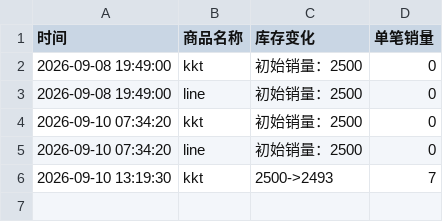
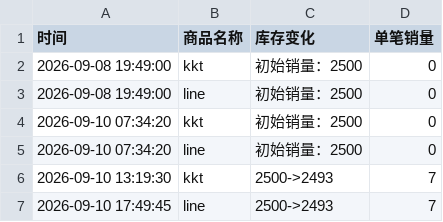
Before and after one commit to Juineii/nouera_md0910, a CSV file: YUSEOP影通.csv, drawn as a sheet.

Commit message:
自动更新数据 2026-09-10 17:50:02

```diff
--- a/YUSEOP影通.csv
+++ b/YUSEOP影通.csv
@@ -6 +6,2 @@
 2026-09-10 13:19:30,kkt,2500->2493,7
+2026-09-10 17:49:45,line,2500->2493,7
```
